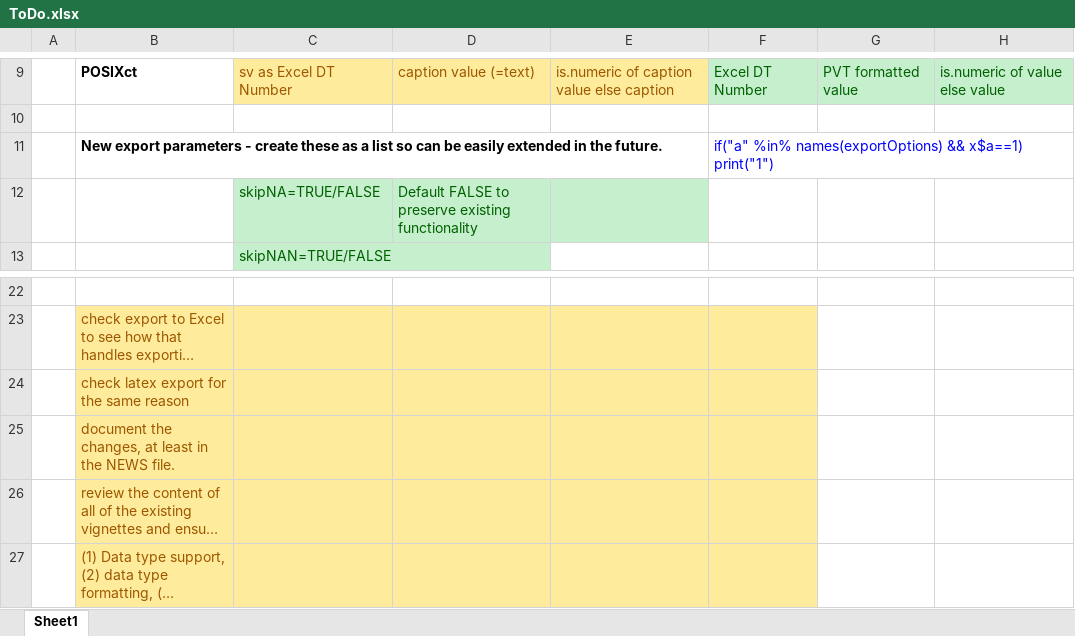
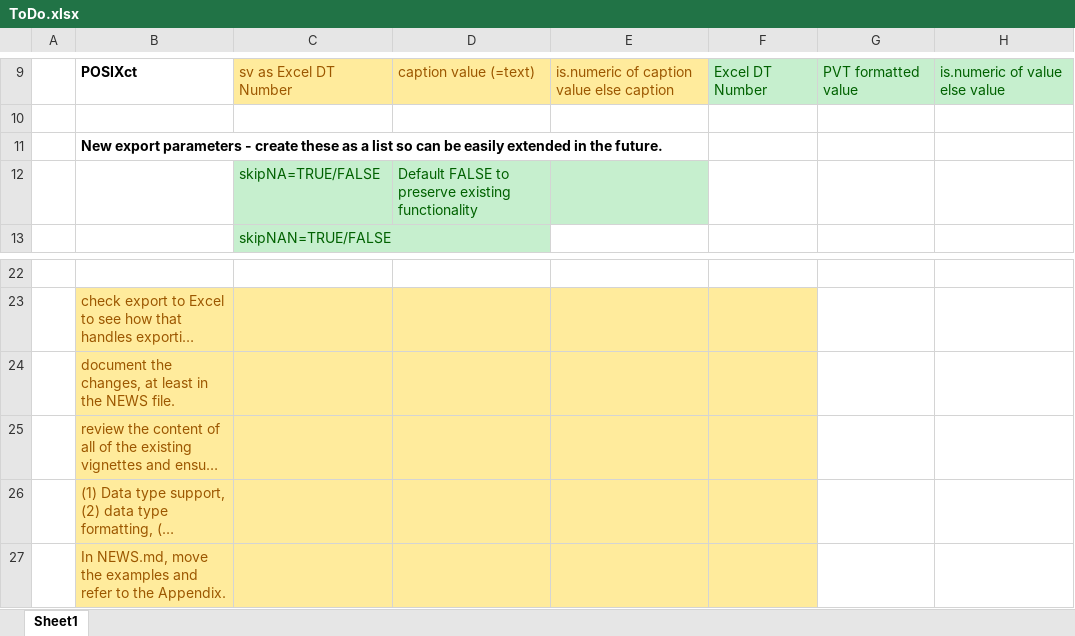
Before and after one commit to cbailiss/pivottabler, an Excel workbook: ToDo.xlsx, sheet Sheet1, drawn as a sheet; only a part is shown, gaps mark what is left out; long unchanged cells end in …; values as stored, in another font and other column widths than the file's, no borders; removed rows and columns are numbered as before the commit, all else as after; the diff names each change by its address in the sheet, - before the commit and + after, or states it on an @@ line.

Commit message:
Fixed bug in exportOptions.  Added automated tests for exportOptions.

```diff
--- a/ToDo.xlsx (sheet Sheet1)
+++ b/ToDo.xlsx (sheet Sheet1)
-F11: if("a" %in% names(exportOptions) && x$a==1) print("1")
+F11: (empty)
-row 24:  | check latex export for the same reason
+row 27:  | In NEWS.md, move the examples and refer to the Appendix.
```
Also changed, not shown: 3 other files.
